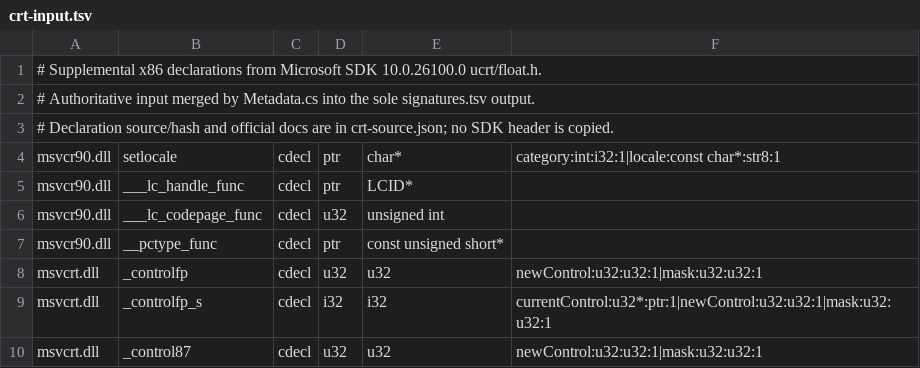
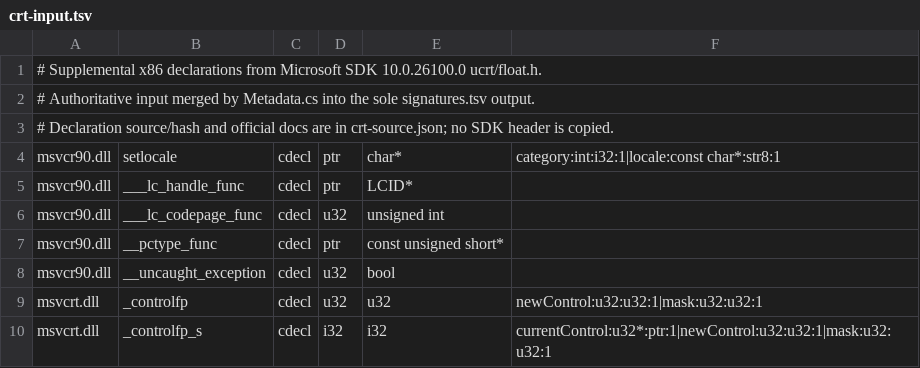
Before and after one commit to hitode-project/hitode, a TSV file: data/abi/crt-input.tsv, drawn as a sheet; only a part is shown; the shorter side is filled out with more unchanged rows.

Commit message:
Expose VC90 exception queries with explicit unsupported phases

```diff
--- a/data/abi/crt-input.tsv
+++ b/data/abi/crt-input.tsv
@@ -7,2 +7,3 @@ msvcr90.dll	___lc_codepage_func	cdecl	u32	unsigned int
 msvcr90.dll	__pctype_func	cdecl	ptr	const unsigned short*	
+msvcr90.dll	__uncaught_exception	cdecl	u32	bool	
 msvcrt.dll	_controlfp	cdecl	u32	u32	newControl:u32:u32:1|mask:u32:u32:1
```
Also changed, not shown: 9 other files.
